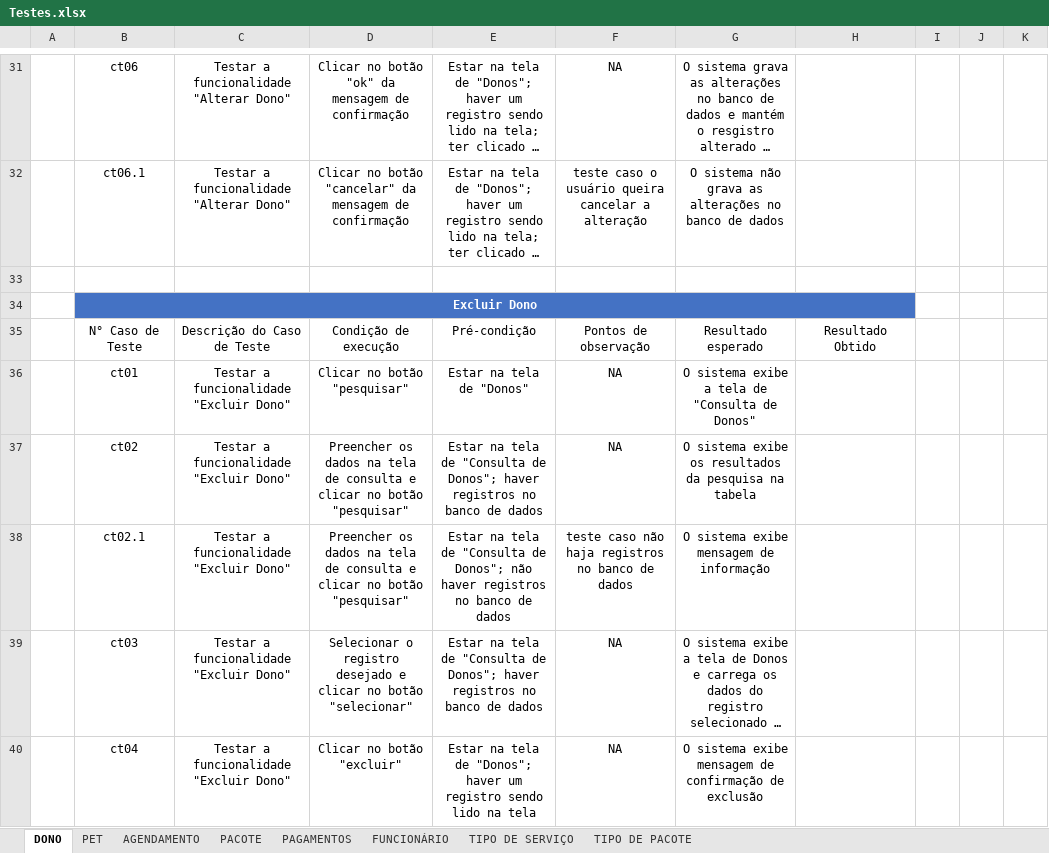
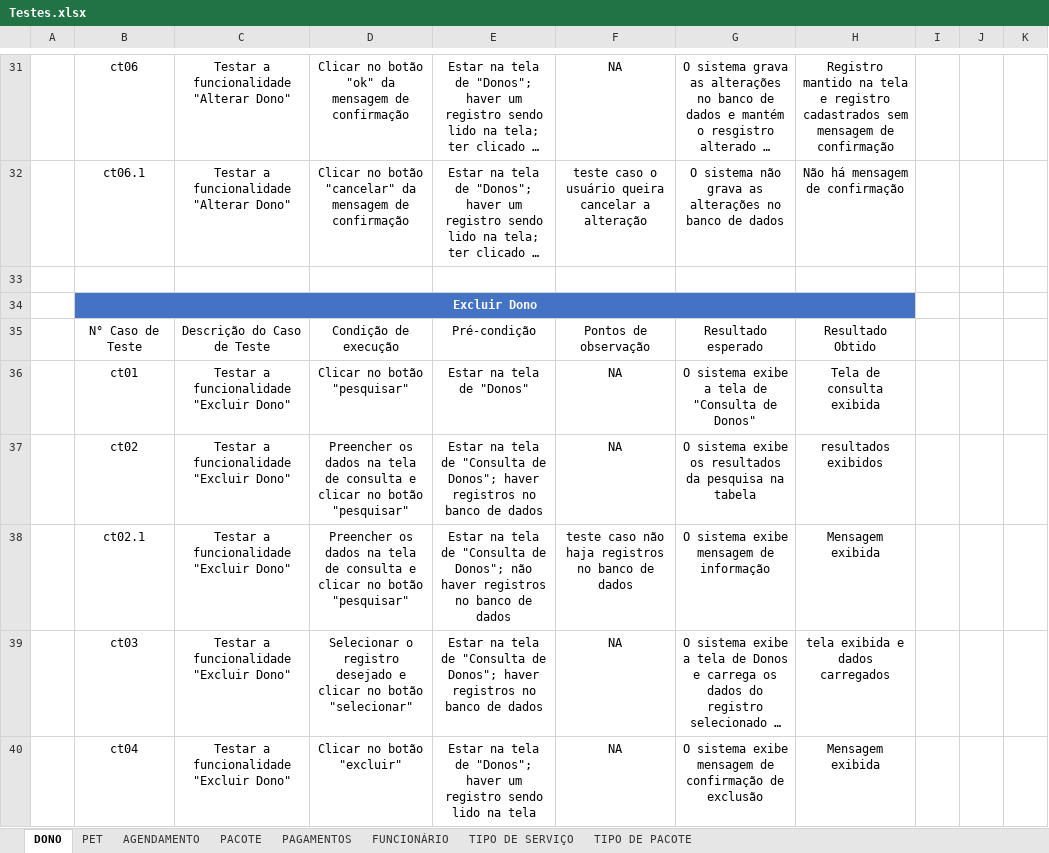
Before and after one commit to AnakOnurb/Petshop_Scheduler, an Excel workbook: AgendaPetShop/Diagrams/Testes.xlsx, sheet DONO, drawn as a sheet; only a part is shown, gaps mark what is left out; long unchanged cells end in …; values as stored, in another font and other column widths than the file's, no borders; table styles not drawn; the diff covers the shown part only; the diff names each change by its address in the sheet, - before the commit and + after, or states it on an @@ line.

```diff
--- a/AgendaPetShop/Diagrams/Testes.xlsx (sheet DONO)
+++ b/AgendaPetShop/Diagrams/Testes.xlsx (sheet DONO)
-H31: (empty)
+H31: Registro mantido na tela e registro cadastrados sem mensagem de confirmação
-H32: (empty)
+H32: Não há mensagem de confirmação
-H36: (empty)
+H36: Tela de consulta exibida
-H37: (empty)
+H37: resultados exibidos
-H38: (empty)
+H38: Mensagem exibida
-H39: (empty)
+H39: tela exibida e dados carregados
-H40: (empty)
+H40: Mensagem exibida
```
Also changed, not shown: 28 edited cells elsewhere in this sheet, sheet PET, sheet AGENDAMENTO, sheet PACOTE, sheet PAGAMENTOS.
